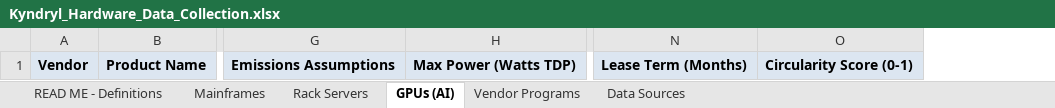
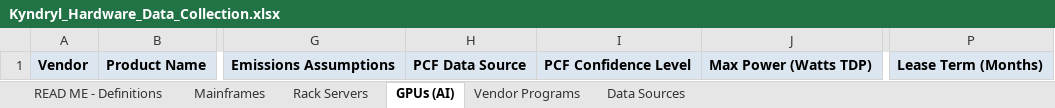
Before and after one commit to dbchristenson/kyndryl-factbase, an Excel workbook: app/db/Kyndryl_Hardware_Data_Collection.xlsx, sheet GPUs (AI), drawn as a sheet; only a part is shown, gaps mark what is left out; values as stored, in another font and other column widths than the file's, no borders; removed rows and columns are numbered as before the commit, all else as after; the diff names each change by its address in the sheet, - before the commit and + after, or states it on an @@ line.

```diff
--- a/app/db/Kyndryl_Hardware_Data_Collection.xlsx (sheet GPUs (AI))
+++ b/app/db/Kyndryl_Hardware_Data_Collection.xlsx (sheet GPUs (AI))
+column H, row 1: PCF Data Source
+column I, row 1: PCF Confidence Level
-column O, row 1: Circularity Score (0-1)
```
Also changed, not shown: sheet Rack Servers, sheet Mainframes, sheet READ ME - Definitions, 4 other files.
